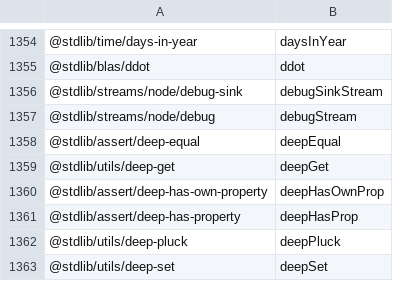
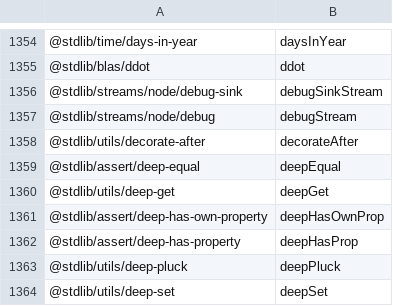
Before and after one commit to stdlib-js/namespace-pkg2alias, a CSV file: data/data.csv, drawn as a sheet; only a part is shown, gaps mark what is left out.

```diff
--- a/data/data.csv
+++ b/data/data.csv
@@ -1357,2 +1357,3 @@
 "@stdlib/streams/node/debug",debugStream
+"@stdlib/utils/decorate-after",decorateAfter
 "@stdlib/assert/deep-equal",deepEqual
```
Also changed, not shown: 2 other files.
